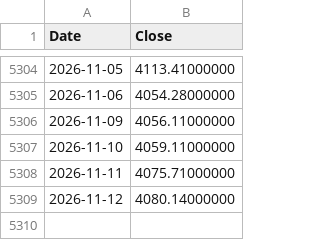
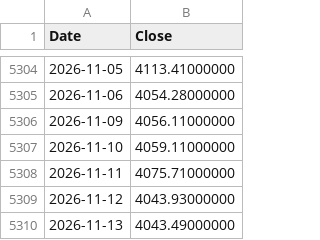
Before and after one commit to coattail/DCA-Lab, a CSV file: web/data/hs300.csv, drawn as a sheet; only a part is shown, gaps mark what is left out.

```diff
--- a/web/data/hs300.csv
+++ b/web/data/hs300.csv
@@ -5308,2 +5308,3 @@ Date,Close
 2026-11-11,4075.71000000
-2026-11-12,4080.14000000
+2026-11-12,4043.93000000
+2026-11-13,4043.49000000
```
Also changed, not shown: web/data/nasdaq100-total-return.csv, web/data/nasdaq100.csv, 5 other files.
